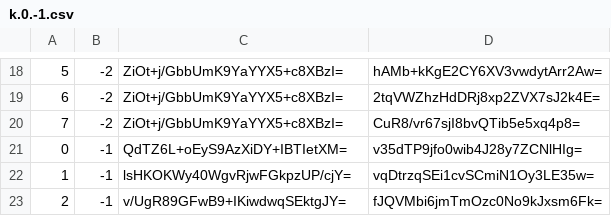
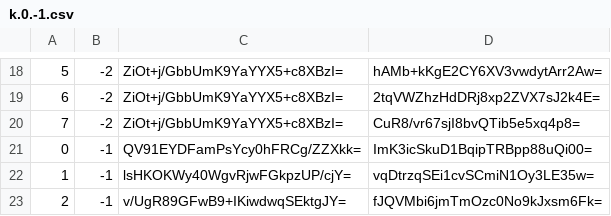
Before and after one commit to counterfitninja/chilled-nether, a CSV file: tiles/zoom.-1/metadata/k.0.-1.csv, drawn as a sheet; only a part is shown, gaps mark what is left out.

```diff
--- a/tiles/zoom.-1/metadata/k.0.-1.csv
+++ b/tiles/zoom.-1/metadata/k.0.-1.csv
@@ -20,3 +20,3 @@
 7,-2,ZiOt+j/GbbUmK9YaYYX5+c8XBzI=,CuR8/vr67sjI8bvQTib5e5xq4p8=
-0,-1,QdTZ6L+oEyS9AzXiDY+IBTIetXM=,v35dTP9jfo0wib4J28y7ZCNlHIg=
+0,-1,QV91EYDFamPsYcy0hFRCg/ZZXkk=,ImK3icSkuD1BqipTRBpp88uQi00=
 1,-1,lsHKOKWy40WgvRjwFGkpzUP/cjY=,vqDtrzqSEi1cvSCmiN1Oy3LE35w=
```
Also changed, not shown: tiles/zoom.-1/metadata/k.-1.-1.csv, tiles/zoom.-1/metadata/k.-1.0.csv, 33 other files.
